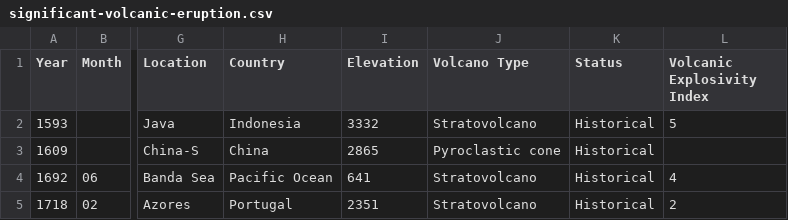
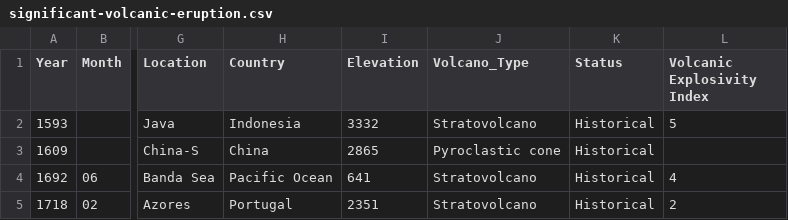
Before and after one commit to nessa-nguyen/FIT3179, a CSV file: significant-volcanic-eruption.csv, drawn as a sheet; only a part is shown, gaps mark what is left out; the diff names each change by its address in the sheet, - before the commit and + after, or states it on an @@ line.

Commit message:
Update significant-volcanic-eruption.csv

```diff
--- a/significant-volcanic-eruption.csv
+++ b/significant-volcanic-eruption.csv
-J1: Volcano Type
+J1: Volcano_Type
```
